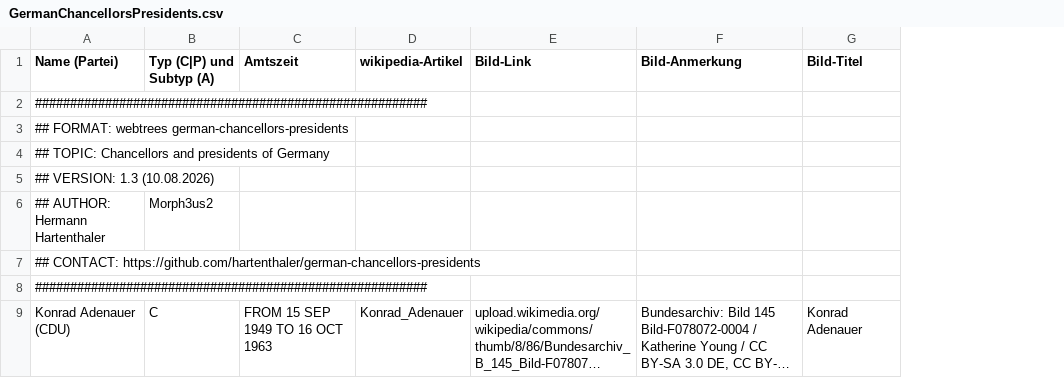
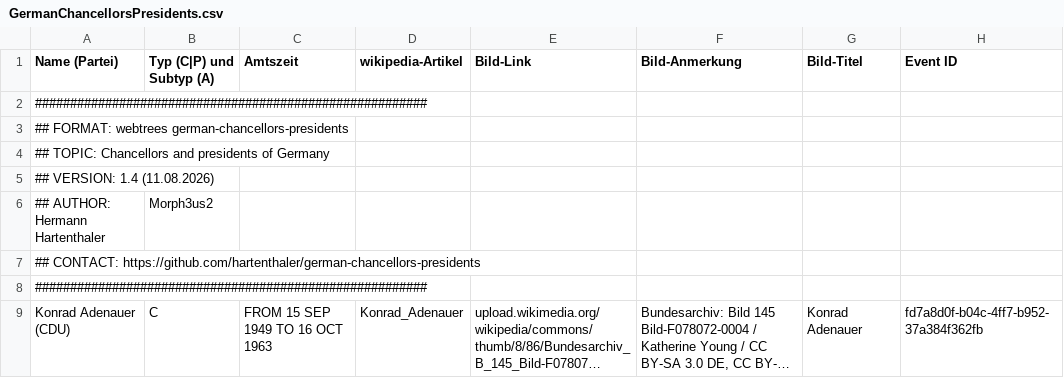
Before and after one commit to hartenthaler/hh-historic-events, a CSV file: resources/data/csv/GermanChancellorsPresidents.csv, drawn as a sheet; only a part is shown; long unchanged cells end in …; the diff names each change by its address in the sheet, - before the commit and + after, or states it on an @@ line.

```diff
--- a/resources/data/csv/GermanChancellorsPresidents.csv
+++ b/resources/data/csv/GermanChancellorsPresidents.csv
+column H (Event ID), row 9: fd7a8d0f-b04c-4ff7-b952-37a384f362fb
-A5 (Name (Partei)): ## VERSION: 1.3 (10.08.2026)
+A5 (Name (Partei)): ## VERSION: 1.4 (11.08.2026)
```
Also changed, not shown: docs/examples/custom-family-events-de.csv, resources/data/csv/en_default_data_v1_0.csv, 27 other files.
